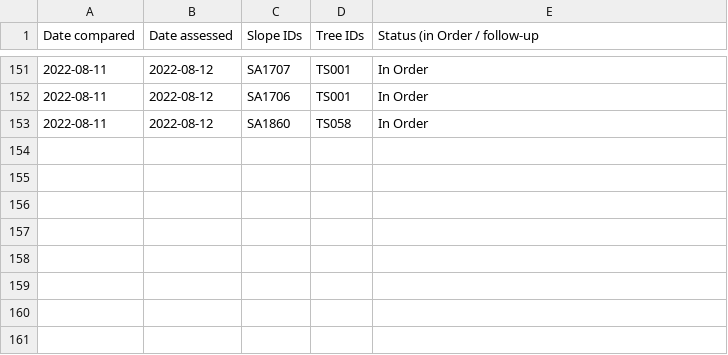
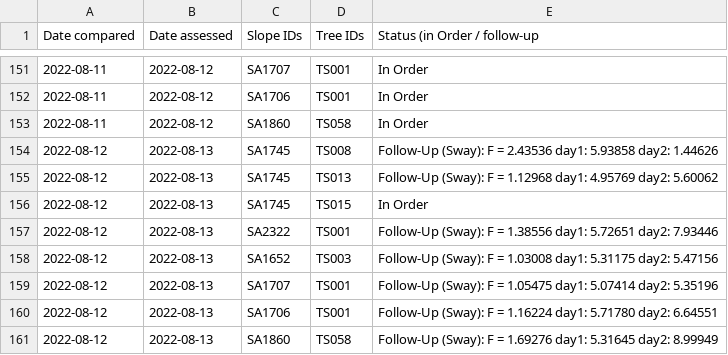
Before and after one commit to treestuff/DataFiles, a CSV file: CumulativeDailyWarning.csv, drawn as a sheet; only a part is shown, gaps mark what is left out.

```diff
--- a/CumulativeDailyWarning.csv
+++ b/CumulativeDailyWarning.csv
@@ -153 +153,9 @@ Date compared,Date assessed,Slope IDs,Tree IDs,Status (in Order / follow-up
 2022-08-11,2022-08-12,SA1860,TS058,In Order
+2022-08-12,2022-08-13,SA1745,TS008,Follow-Up (Sway): F = 2.43536 day1: 5.93858 day2: 1.44626
+2022-08-12,2022-08-13,SA1745,TS013,Follow-Up (Sway): F = 1.12968 day1: 4.95769 day2: 5.60062
+2022-08-12,2022-08-13,SA1745,TS015,In Order
+2022-08-12,2022-08-13,SA2322,TS001,Follow-Up (Sway): F = 1.38556 day1: 5.72651 day2: 7.93446
+2022-08-12,2022-08-13,SA1652,TS003,Follow-Up (Sway): F = 1.03008 day1: 5.31175 day2: 5.47156
+2022-08-12,2022-08-13,SA1707,TS001,Follow-Up (Sway): F = 1.05475 day1: 5.07414 day2: 5.35196
+2022-08-12,2022-08-13,SA1706,TS001,Follow-Up (Sway): F = 1.16224 day1: 5.71780 day2: 6.64551
+2022-08-12,2022-08-13,SA1860,TS058,Follow-Up (Sway): F = 1.69276 day1: 5.31645 day2: 8.99949
```
Also changed, not shown: DataCumulatedFlex2.csv, pivotFlexBarrier.csv, 1 other file.
